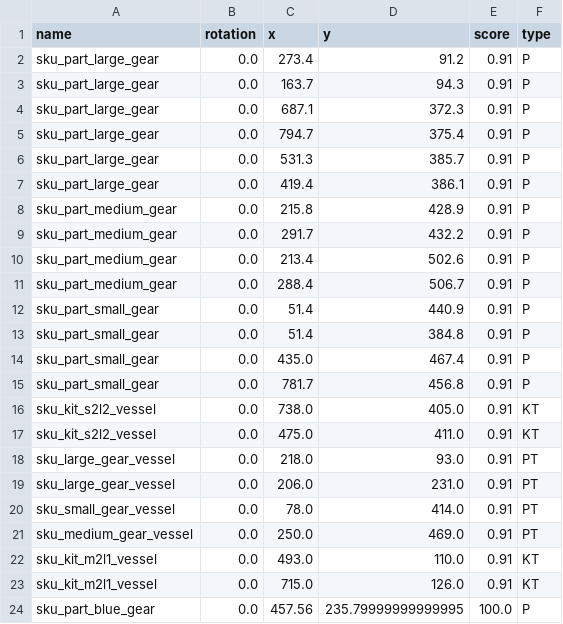
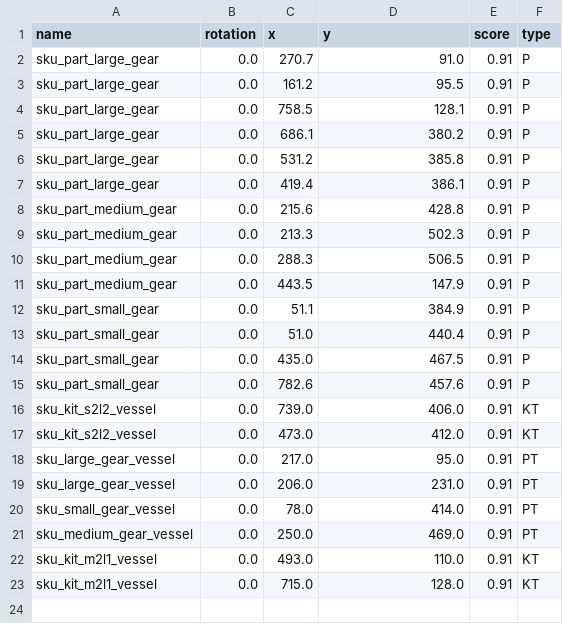
Before and after one commit to wshackle/aprs-framework, a CSV file: example_settings/fanuc_motoman_multi_system_settings/simTeach.csv, drawn as a sheet.

```diff
--- a/example_settings/fanuc_motoman_multi_system_settings/simTeach.csv
+++ b/example_settings/fanuc_motoman_multi_system_settings/simTeach.csv
@@ -1,19 +1,19 @@
 name,rotation,x,y,score,type
-sku_part_large_gear,0.0,273.4,91.2,0.91,P
-sku_part_large_gear,0.0,163.7,94.3,0.91,P
-sku_part_large_gear,0.0,687.1,372.3,0.91,P
-sku_part_large_gear,0.0,794.7,375.4,0.91,P
-sku_part_large_gear,0.0,531.3,385.7,0.91,P
+sku_part_large_gear,0.0,270.7,91.0,0.91,P
+sku_part_large_gear,0.0,161.2,95.5,0.91,P
+sku_part_large_gear,0.0,758.5,128.1,0.91,P
+sku_part_large_gear,0.0,686.1,380.2,0.91,P
+sku_part_large_gear,0.0,531.2,385.8,0.91,P
 sku_part_large_gear,0.0,419.4,386.1,0.91,P
-sku_part_medium_gear,0.0,215.8,428.9,0.91,P
-sku_part_medium_gear,0.0,291.7,432.2,0.91,P
-sku_part_medium_gear,0.0,213.4,502.6,0.91,P
-sku_part_medium_gear,0.0,288.4,506.7,0.91,P
-sku_part_small_gear,0.0,51.4,440.9,0.91,P
-sku_part_small_gear,0.0,51.4,384.8,0.91,P
-sku_part_small_gear,0.0,435.0,467.4,0.91,P
-sku_part_small_gear,0.0,781.7,456.8,0.91,P
-sku_kit_s2l2_vessel,0.0,738.0,405.0,0.91,KT
-sku_kit_s2l2_vessel,0.0,475.0,411.0,0.91,KT
-sku_large_gear_vessel,0.0,218.0,93.0,0.91,PT
+sku_part_medium_gear,0.0,215.6,428.8,0.91,P
+sku_part_medium_gear,0.0,213.3,502.3,0.91,P
+sku_part_medium_gear,0.0,288.3,506.5,0.91,P
+sku_part_medium_gear,0.0,443.5,147.9,0.91,P
+sku_part_small_gear,0.0,51.1,384.9,0.91,P
+sku_part_small_gear,0.0,51.0,440.4,0.91,P
+sku_part_small_gear,0.0,435.0,467.5,0.91,P
+sku_part_small_gear,0.0,782.6,457.6,0.91,P
+sku_kit_s2l2_vessel,0.0,739.0,406.0,0.91,KT
+sku_kit_s2l2_vessel,0.0,473.0,412.0,0.91,KT
+sku_large_gear_vessel,0.0,217.0,95.0,0.91,PT
 sku_large_gear_vessel,0.0,206.0,231.0,0.91,PT
@@ -22,3 +22,2 @@ sku_medium_gear_vessel,0.0,250.0,469.0,0.91,PT
 sku_kit_m2l1_vessel,0.0,493.0,110.0,0.91,KT
-sku_kit_m2l1_vessel,0.0,715.0,126.0,0.91,KT
-sku_part_blue_gear,0.0,457.56,235.79999999999995,100.0,P
+sku_kit_m2l1_vessel,0.0,715.0,128.0,0.91,KT
```
Also changed, not shown: example_settings/fanuc_motoman_multi_system_settings/sharedTools.csv, 4 other files.
